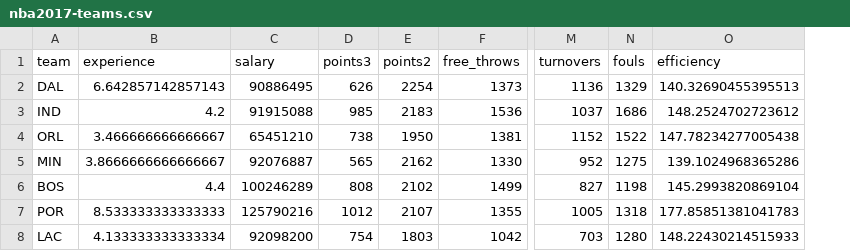
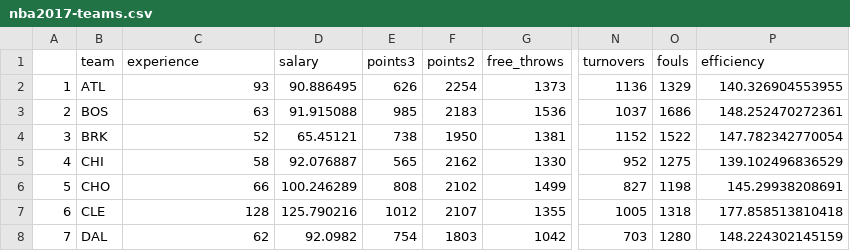
Before and after one commit to d71chang/-stat133-hws-fall17, a CSV file: hw03/data/nba2017-teams.csv, drawn as a sheet; only a part is shown, gaps mark what is left out; addresses are those after the commit; the diff covers the shown part only; the diff names each change by its address in the sheet, - before the commit and + after, or states it on an @@ line.

Commit message:
adding edited teams

```diff
--- a/hw03/data/nba2017-teams.csv
+++ b/hw03/data/nba2017-teams.csv
+column A, rows 2-8: 1 | 2 | 3 | 4 | 5 | 6 | 7
-B2 (team): DAL
+B2 (team): ATL
-C2 (experience): 6.642857142857143
+C2 (experience): 93
-D2 (salary): 90886495
+D2 (salary): 90.886495
-P2 (efficiency): 140.32690455395513
+P2 (efficiency): 140.326904553955
-B3 (team): IND
+B3 (team): BOS
-C3 (experience): 4.2
+C3 (experience): 63
-D3 (salary): 91915088
+D3 (salary): 91.915088
-P3 (efficiency): 148.2524702723612
+P3 (efficiency): 148.252470272361
-B4 (team): ORL
+B4 (team): BRK
-C4 (experience): 3.466666666666667
+C4 (experience): 52
-D4 (salary): 65451210
+D4 (salary): 65.45121
-P4 (efficiency): 147.78234277005438
+P4 (efficiency): 147.782342770054
-B5 (team): MIN
+B5 (team): CHI
-C5 (experience): 3.8666666666666667
+C5 (experience): 58
-D5 (salary): 92076887
+D5 (salary): 92.076887
-P5 (efficiency): 139.1024968365286
+P5 (efficiency): 139.102496836529
-B6 (team): BOS
+B6 (team): CHO
-C6 (experience): 4.4
+C6 (experience): 66
-D6 (salary): 100246289
+D6 (salary): 100.246289
-P6 (efficiency): 145.2993820869104
+P6 (efficiency): 145.29938208691
-B7 (team): POR
+B7 (team): CLE
-C7 (experience): 8.533333333333333
+C7 (experience): 128
-D7 (salary): 125790216
+D7 (salary): 125.790216
-P7 (efficiency): 177.85851381041783
+P7 (efficiency): 177.858513810418
-B8 (team): LAC
+B8 (team): DAL
-C8 (experience): 4.133333333333334
+C8 (experience): 62
-D8 (salary): 92098200
+D8 (salary): 92.0982
-P8 (efficiency): 148.22430214515933
+P8 (efficiency): 148.224302145159
```
Also changed, not shown: 91 edited cells elsewhere in this file.
